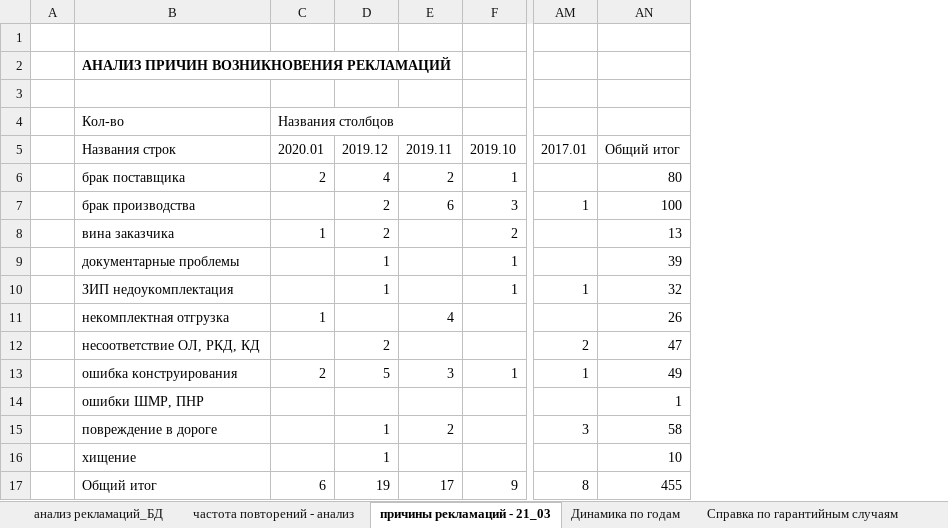
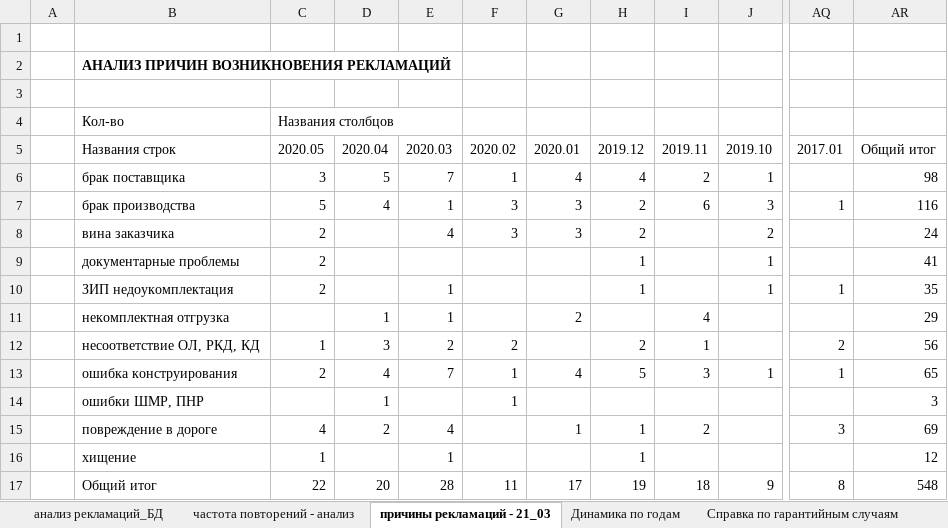
Before and after one commit to YuraMelnikov/Portal, an Excel workbook: Wiki/Areas/ServiceReclamations/Content/АнализРекламаций.xlsx, sheet причины рекламаций - 21_03, drawn as a sheet; only a part is shown, gaps mark what is left out; values as stored, in another font and other column widths than the file's, no borders; removed rows and columns are numbered as before the commit, all else as after; the diff names each change by its address in the sheet, - before the commit and + after, or states it on an @@ line.

```diff
--- a/Wiki/Areas/ServiceReclamations/Content/АнализРекламаций.xlsx (sheet причины рекламаций - 21_03)
+++ b/Wiki/Areas/ServiceReclamations/Content/АнализРекламаций.xlsx (sheet причины рекламаций - 21_03)
+column D, rows 5-17: 2020.04 | 5 | 4 |  |  |  | 1 | 3 | 4 | 1 | 2 |  | 20
+column E, rows 5-17: 2020.03 | 7 | 1 | 4 |  | 1 | 1 | 2 | 7 |  | 4 | 1 | 28
+column F, rows 5-17: 2020.02 | 1 | 3 | 3 |  |  |  | 2 | 1 | 1 |  |  | 11
+column G, rows 5-17: 2020.01 | 4 | 3 | 3 |  |  | 2 |  | 4 |  | 1 |  | 17
-column AN, rows 5-17: Общий итог | 80 | 100 | 13 | 39 | 32 | 26 | 47 | 49 | 1 | 58 | 10 | 455
+column AR, rows 5-17: Общий итог | 98 | 116 | 24 | 41 | 35 | 29 | 56 | 65 | 3 | 69 | 12 | 548
-C5: 2020.01
+C5: 2020.05
-C6: 2
+C6: 3
-C7: (empty)
+C7: 5
-C8: 1
+C8: 2
-C9:C10: (empty)
+C9:C10: 2
-C11: 1
+C11: (empty)
-C12: (empty)
+C12: 1
-I12: (empty)
+I12: 1
-C15: (empty)
+C15: 4
-C16: (empty)
+C16: 1
-C17: 6
+C17: 22
-I17: 17
+I17: 18
```
Also changed, not shown: sheet анализ рекламаций_БД, sheet частота повторений - анализ, sheet Динамика по годам, 5 other files.
